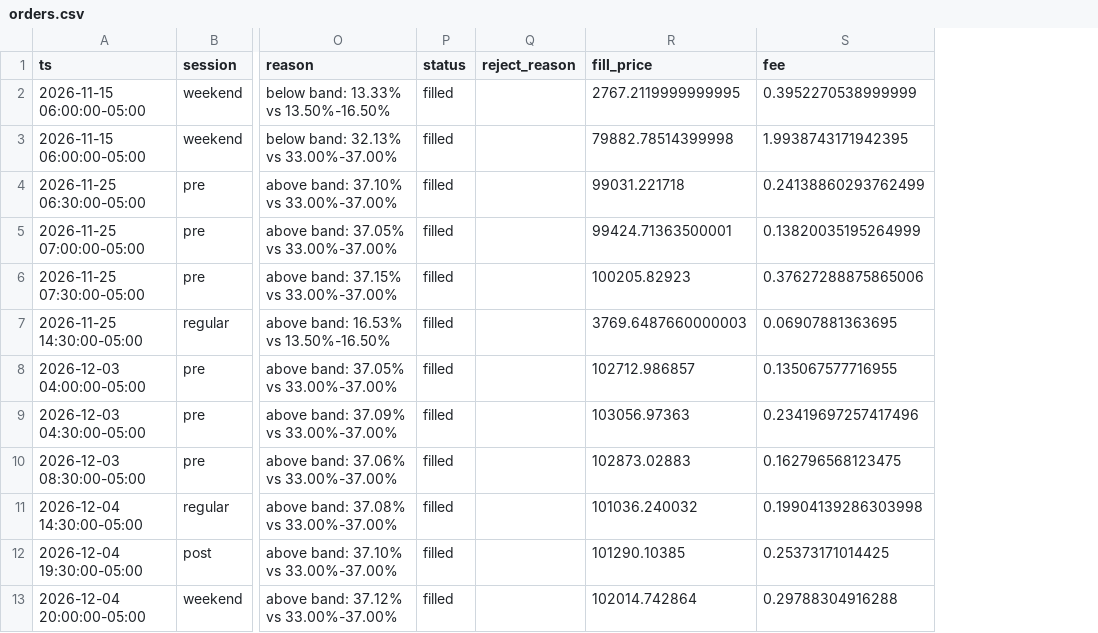
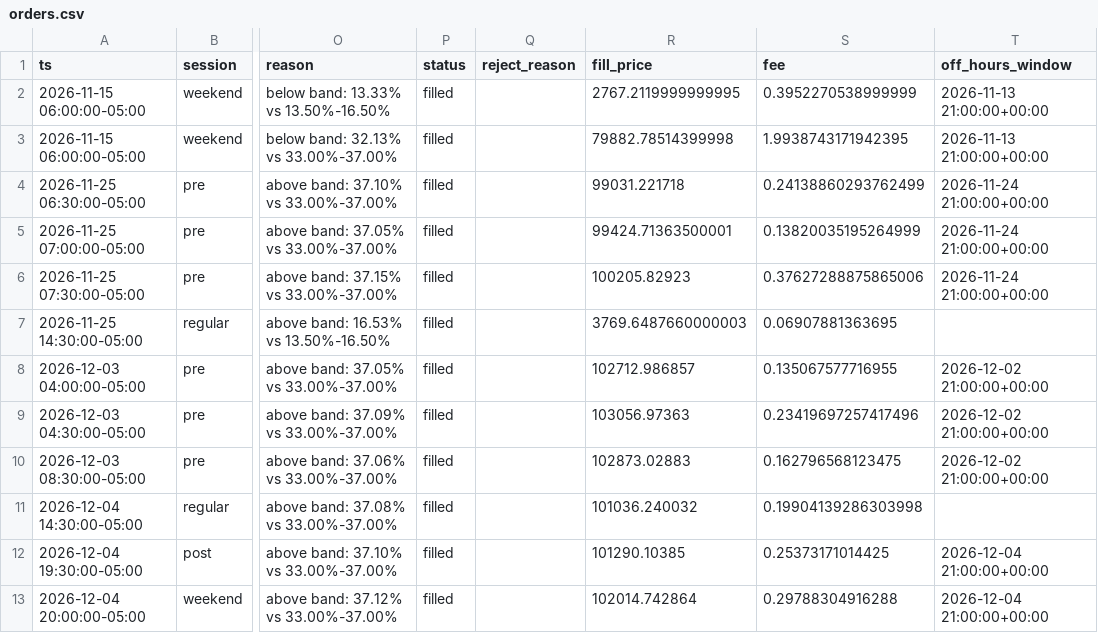
Before and after one commit to SaguPandya96/Data-Science-, a CSV file: End to end data science project/model-portfolio-rebalancer/reports/sample_replay/crypto-tilt/orders.csv, drawn as a sheet; only a part is shown, gaps mark what is left out; the diff names each change by its address in the sheet, - before the commit and + after, or states it on an @@ line.

Commit message:
Record the engine's audit trail in Postgres
The audit log now forwards every entry to a store. PostgresStore writes
each cycle with its prices, marks and reconciliation, the decisions,
orders and their status changes, fills, halts, alerts and cash flows.

Orders are written as pending before they go to the broker, and a
failed write halts trading, so nothing reaches the broker unrecorded.
Opening a store records the model version and refuses a model file
that changed without a version bump.

002 lets a reconciliation gap be null when the instrument can't be
priced. replay --dsn records each model's run as a paper account.
Simulated order ids take the run's prefix so recorded runs don't
collide and the sample reports stay reproducible.

```diff
--- a/End to end data science project/model-portfolio-rebalancer/reports/sample_replay/crypto-tilt/orders.csv
+++ b/End to end data science project/model-portfolio-rebalancer/reports/sample_replay/crypto-tilt/orders.csv
+column T (off_hours_window), rows 2-13: 2026-11-13 21:00:00+00:00 | 2026-11-13 21:00:00+00:00 | 2026-11-24 21:00:00+00:00 | 2026-11-24 21:00:00+00:00 | 2026-11-24 21:00:00+00:00 |  | 2026-12-02 21:00:00+00:00 | 2026-12-02 21:00:00+00:00 | 2026-12-02 21:00:00+00:00 |  | 2026-12-04 21:00:00+00:00 | 2026-12-04 21:00:00+00:00
```
Also changed, not shown: End to end data science project/model-portfolio-rebalancer/reports/sample_replay/core-247/orders.csv, End to end data science project/model-portfolio-rebalancer/reports/sample_replay/growth-247/orders.csv, 13 other files.
